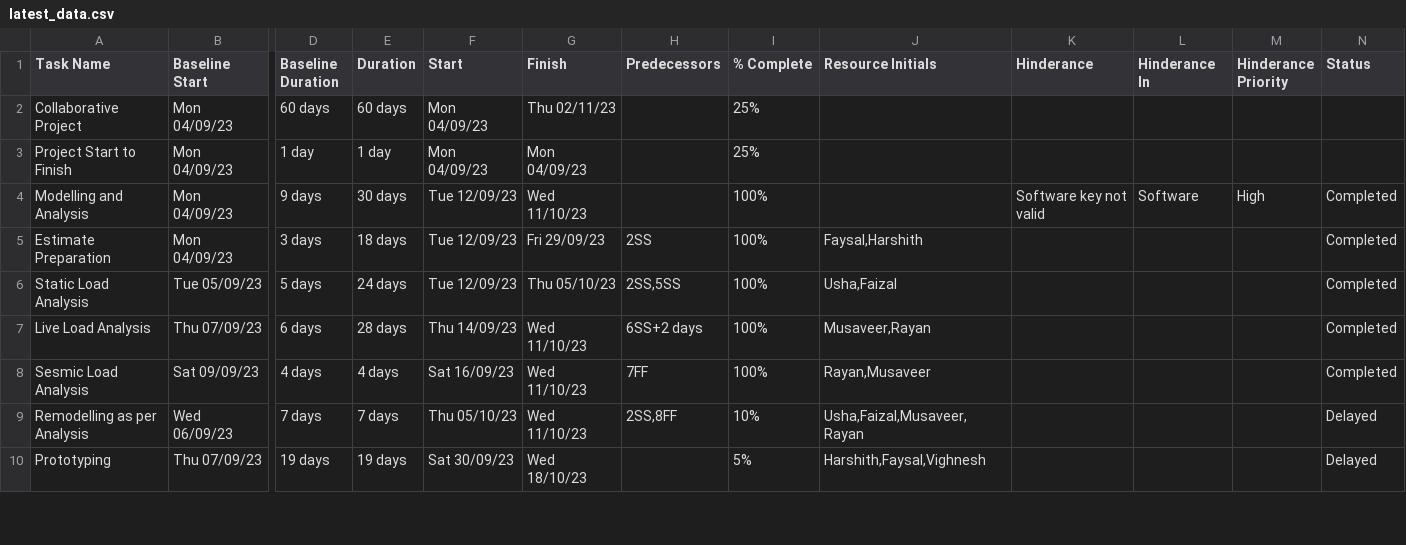
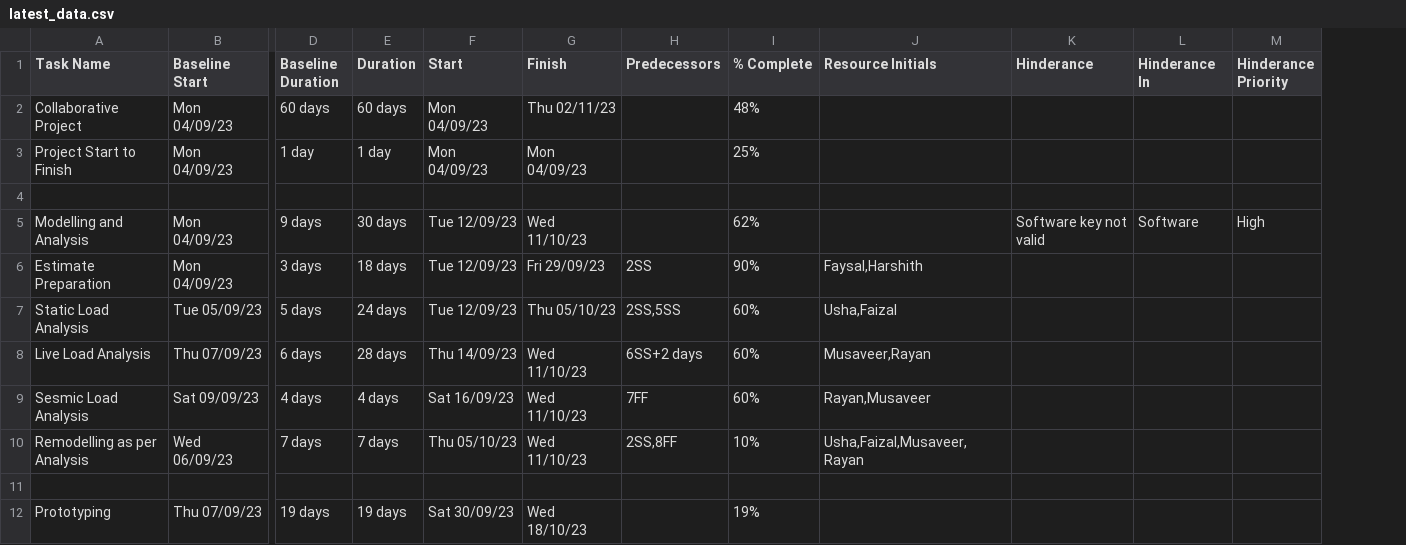
Before and after one commit to atharvathavale/dashboard, a CSV file: latest_data.csv, drawn as a sheet; only a part is shown, gaps mark what is left out; removed rows and columns are numbered as before the commit, all else as after; rows hold the shown columns only; the diff covers the shown part only; the diff names each change by its address in the sheet, - before the commit and + after, or states it on an @@ line.

Commit message:
Update latest_data 04/12/23

```diff
--- a/latest_data.csv
+++ b/latest_data.csv
-column N (Status), rows 4-10: Completed | Completed | Completed | Completed | Completed | Delayed | Delayed
-I2 (% Complete): 25%
+I2 (% Complete): 48%
+row 4: (empty)
-I5 (% Complete): 100%
+I5 (% Complete): 62%
-I6 (% Complete): 100%
+I6 (% Complete): 90%
-I7:I9 (% Complete): 100%
+I7:I9 (% Complete): 60%
+row 11: (empty)
-I12 (% Complete): 5%
+I12 (% Complete): 19%
-J12 (Resource Initials): Harshith,Faysal,Vighnesh
+J12 (Resource Initials): (empty)
```
Also changed, not shown: 4 added rows and 9 edited cells elsewhere in this file.
